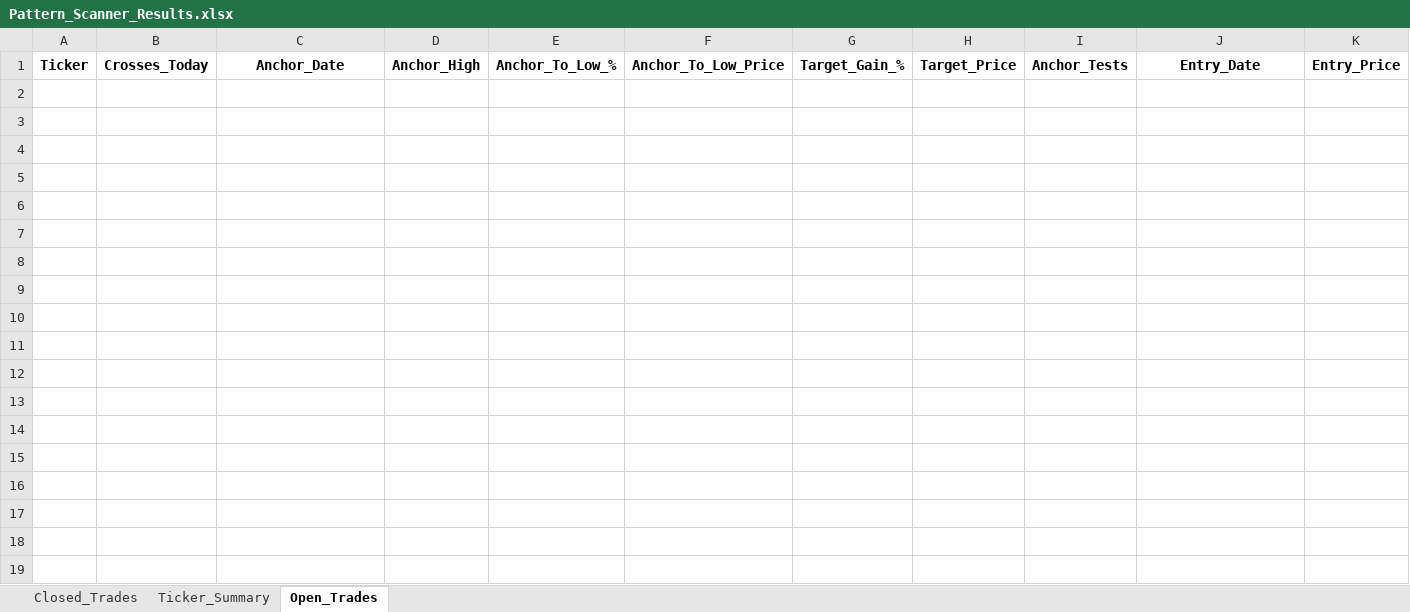
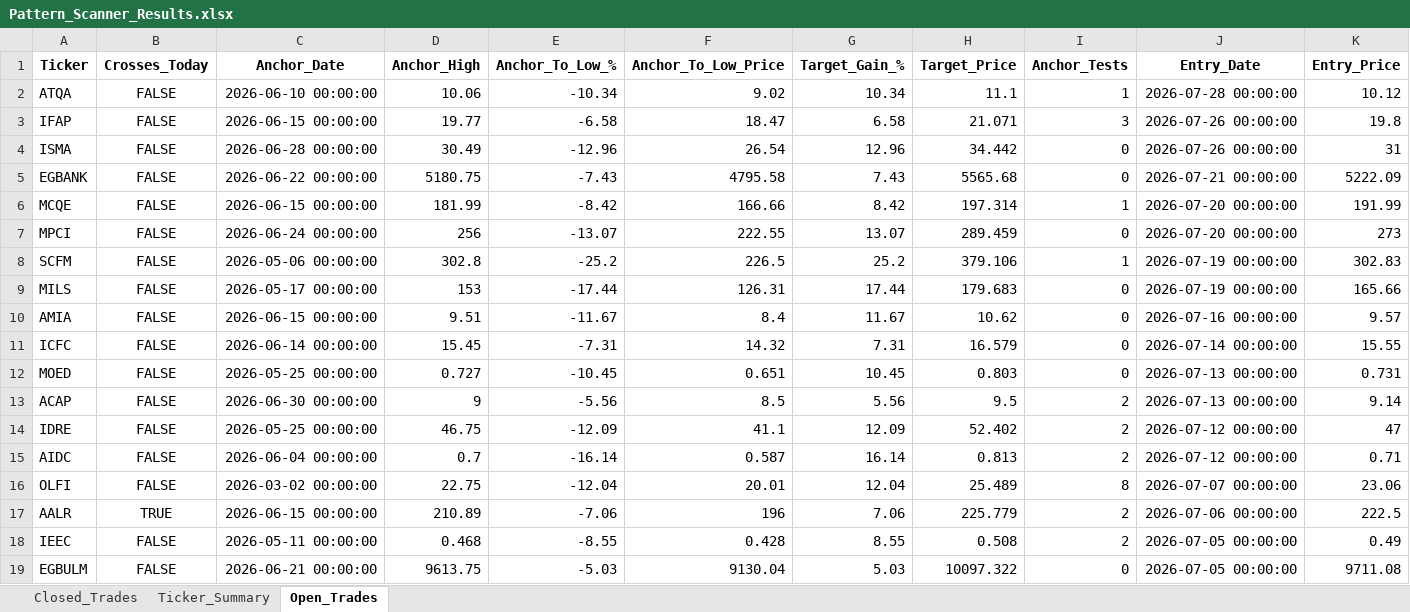
Before and after one commit to vancedmazen-art/stock_dashboard, an Excel workbook: Pattern_Scanner_Results.xlsx, sheet Open_Trades, drawn as a sheet; only a part is shown; values as stored, in another font and other column widths than the file's, no borders; rows hold the shown columns only; the diff covers the shown part only; the diff names each change by its address in the sheet, - before the commit and + after, or states it on an @@ line.

```diff
--- a/Pattern_Scanner_Results.xlsx (sheet Open_Trades)
+++ b/Pattern_Scanner_Results.xlsx (sheet Open_Trades)
+row 2: ATQA | FALSE | 2026-06-10 00:00:00 | 10.06 | -10.34 | 9.02 | 10.34 | 11.1 | 1 | 2026-07-28 00:00:00 | 10.12
+row 3: IFAP | FALSE | 2026-06-15 00:00:00 | 19.77 | -6.58 | 18.47 | 6.58 | 21.071 | 3 | 2026-07-26 00:00:00 | 19.8
+row 4: ISMA | FALSE | 2026-06-28 00:00:00 | 30.49 | -12.96 | 26.54 | 12.96 | 34.442 | 0 | 2026-07-26 00:00:00 | 31
+row 5: EGBANK | FALSE | 2026-06-22 00:00:00 | 5180.75 | -7.43 | 4795.58 | 7.43 | 5565.68 | 0 | 2026-07-21 00:00:00 | 5222.09
+row 6: MCQE | FALSE | 2026-06-15 00:00:00 | 181.99 | -8.42 | 166.66 | 8.42 | 197.314 | 1 | 2026-07-20 00:00:00 | 191.99
+row 7: MPCI | FALSE | 2026-06-24 00:00:00 | 256 | -13.07 | 222.55 | 13.07 | 289.459 | 0 | 2026-07-20 00:00:00 | 273
+row 8: SCFM | FALSE | 2026-05-06 00:00:00 | 302.8 | -25.2 | 226.5 | 25.2 | 379.106 | 1 | 2026-07-19 00:00:00 | 302.83
+row 9: MILS | FALSE | 2026-05-17 00:00:00 | 153 | -17.44 | 126.31 | 17.44 | 179.683 | 0 | 2026-07-19 00:00:00 | 165.66
+row 10: AMIA | FALSE | 2026-06-15 00:00:00 | 9.51 | -11.67 | 8.4 | 11.67 | 10.62 | 0 | 2026-07-16 00:00:00 | 9.57
+row 11: ICFC | FALSE | 2026-06-14 00:00:00 | 15.45 | -7.31 | 14.32 | 7.31 | 16.579 | 0 | 2026-07-14 00:00:00 | 15.55
+row 12: MOED | FALSE | 2026-05-25 00:00:00 | 0.727 | -10.45 | 0.651 | 10.45 | 0.803 | 0 | 2026-07-13 00:00:00 | 0.731
+row 13: ACAP | FALSE | 2026-06-30 00:00:00 | 9 | -5.56 | 8.5 | 5.56 | 9.5 | 2 | 2026-07-13 00:00:00 | 9.14
+row 14: IDRE | FALSE | 2026-05-25 00:00:00 | 46.75 | -12.09 | 41.1 | 12.09 | 52.402 | 2 | 2026-07-12 00:00:00 | 47
+row 15: AIDC | FALSE | 2026-06-04 00:00:00 | 0.7 | -16.14 | 0.587 | 16.14 | 0.813 | 2 | 2026-07-12 00:00:00 | 0.71
+row 16: OLFI | FALSE | 2026-03-02 00:00:00 | 22.75 | -12.04 | 20.01 | 12.04 | 25.489 | 8 | 2026-07-07 00:00:00 | 23.06
+row 17: AALR | TRUE | 2026-06-15 00:00:00 | 210.89 | -7.06 | 196 | 7.06 | 225.779 | 2 | 2026-07-06 00:00:00 | 222.5
+row 18: IEEC | FALSE | 2026-05-11 00:00:00 | 0.468 | -8.55 | 0.428 | 8.55 | 0.508 | 2 | 2026-07-05 00:00:00 | 0.49
+row 19: EGBULM | FALSE | 2026-06-21 00:00:00 | 9613.75 | -5.03 | 9130.04 | 5.03 | 10097.322 | 0 | 2026-07-05 00:00:00 | 9711.08
```
Also changed, not shown: 9 added rows elsewhere in this sheet, sheet Closed_Trades, sheet Ticker_Summary.
